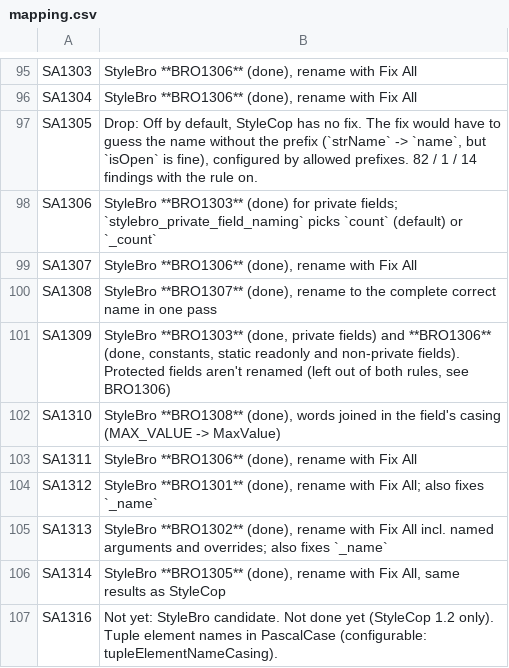
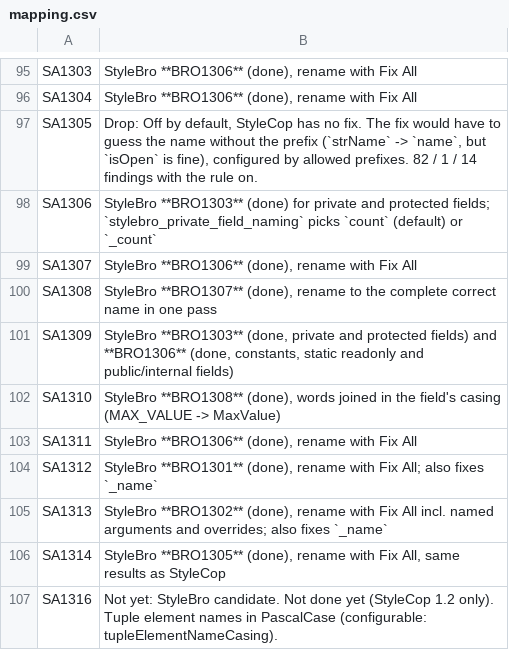
Before and after one commit to bisforboman/stylebro, a CSV file: scripts/stylecop-survey/data/mapping.csv, drawn as a sheet; only a part is shown, gaps mark what is left out.

```diff
--- a/scripts/stylecop-survey/data/mapping.csv
+++ b/scripts/stylecop-survey/data/mapping.csv
@@ -97,6 +97,6 @@ SA1304,"StyleBro **BRO1306** (done), rename with Fix All"
 SA1305,"Drop: Off by default, StyleCop has no fix. The fix would have to guess the name without the prefix (`strName` -> `name`, but `isOpen` is fine), configured by allowed prefixes. 82 / 1 / 14 findings with the rule on."
-SA1306,StyleBro **BRO1303** (done) for private fields; `stylebro_private_field_naming` picks `count` (default) or `_count`
+SA1306,StyleBro **BRO1303** (done) for private and protected fields; `stylebro_private_field_naming` picks `count` (default) or `_count`
 SA1307,"StyleBro **BRO1306** (done), rename with Fix All"
 SA1308,"StyleBro **BRO1307** (done), rename to the complete correct name in one pass"
-SA1309,"StyleBro **BRO1303** (done, private fields) and **BRO1306** (done, constants, static readonly and non-private fields). Protected fields aren't renamed (left out of both rules, see BRO1306)"
+SA1309,"StyleBro **BRO1303** (done, private and protected fields) and **BRO1306** (done, constants, static readonly and public/internal fields)"
 SA1310,"StyleBro **BRO1308** (done), words joined in the field's casing (MAX_VALUE -> MaxValue)"
```
Also changed, not shown: 13 other files.
